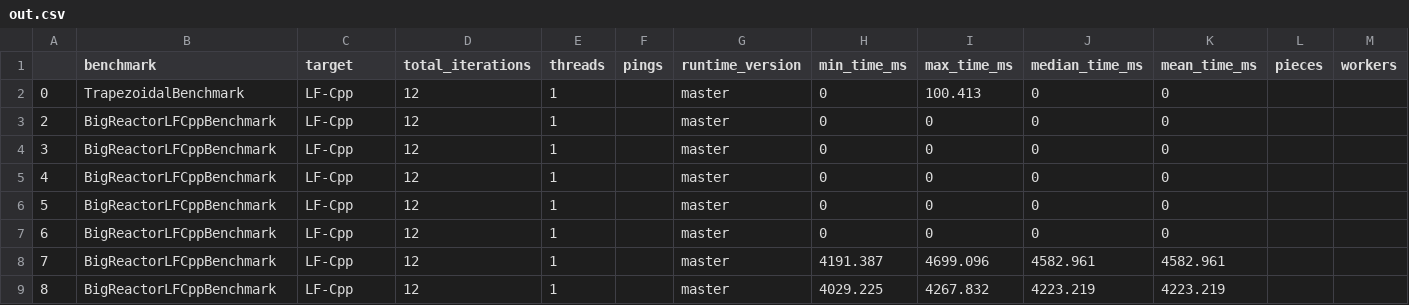
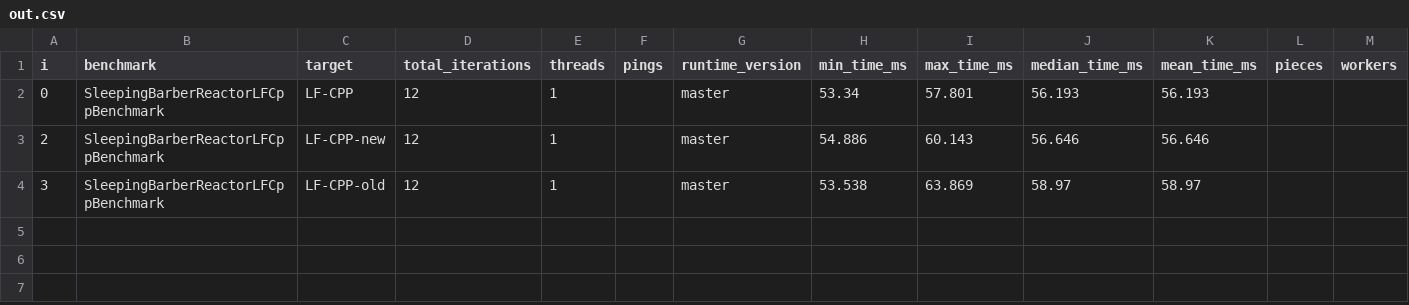
Before and after one commit to lf-lang/reactor-cpp, a CSV file: out.csv, drawn as a sheet; only a part is shown; rows hold the shown columns only; the diff names each change by its address in the sheet, - before the commit and + after, or states it on an @@ line.

Commit message:
first correct version

```diff
--- a/out.csv
+++ b/out.csv
-A1: (empty)
+A1: i
-B2 (benchmark): TrapezoidalBenchmark
+B2 (benchmark): SleepingBarberReactorLFCppBenchmark
-C2 (target): LF-Cpp
+C2 (target): LF-CPP
-H2 (min_time_ms): 0
+H2 (min_time_ms): 53.34
-I2 (max_time_ms): 100.413
+I2 (max_time_ms): 57.801
-J2 (median_time_ms): 0
+J2 (median_time_ms): 56.193
-K2 (mean_time_ms): 0
+K2 (mean_time_ms): 56.193
-B3:B4 (benchmark): BigReactorLFCppBenchmark
+B3:B4 (benchmark): SleepingBarberReactorLFCppBenchmark
-C3 (target): LF-Cpp
+C3 (target): LF-CPP-new
-H3 (min_time_ms): 0
+H3 (min_time_ms): 54.886
-I3 (max_time_ms): 0
+I3 (max_time_ms): 60.143
-J3 (median_time_ms): 0
+J3 (median_time_ms): 56.646
-K3 (mean_time_ms): 0
+K3 (mean_time_ms): 56.646
-C4 (target): LF-Cpp
+C4 (target): LF-CPP-old
-H4 (min_time_ms): 0
+H4 (min_time_ms): 53.538
-I4 (max_time_ms): 0
+I4 (max_time_ms): 63.869
-J4 (median_time_ms): 0
+J4 (median_time_ms): 58.97
-K4 (mean_time_ms): 0
+K4 (mean_time_ms): 58.97
-row 5: 4 | BigReactorLFCppBenchmark | LF-Cpp | 12 | 1 |  | master | 0 | 0 | 0 | 0
-row 6: 5 | BigReactorLFCppBenchmark | LF-Cpp | 12 | 1 |  | master | 0 | 0 | 0 | 0
-row 7: 6 | BigReactorLFCppBenchmark | LF-Cpp | 12 | 1 |  | master | 0 | 0 | 0 | 0
-row 8: 7 | BigReactorLFCppBenchmark | LF-Cpp | 12 | 1 |  | master | 4191.387 | 4699.096 | 4582.961 | 4582.961
-row 9: 8 | BigReactorLFCppBenchmark | LF-Cpp | 12 | 1 |  | master | 4029.225 | 4267.832 | 4223.219 | 4223.219
```
Also changed, not shown: 9 other files.
